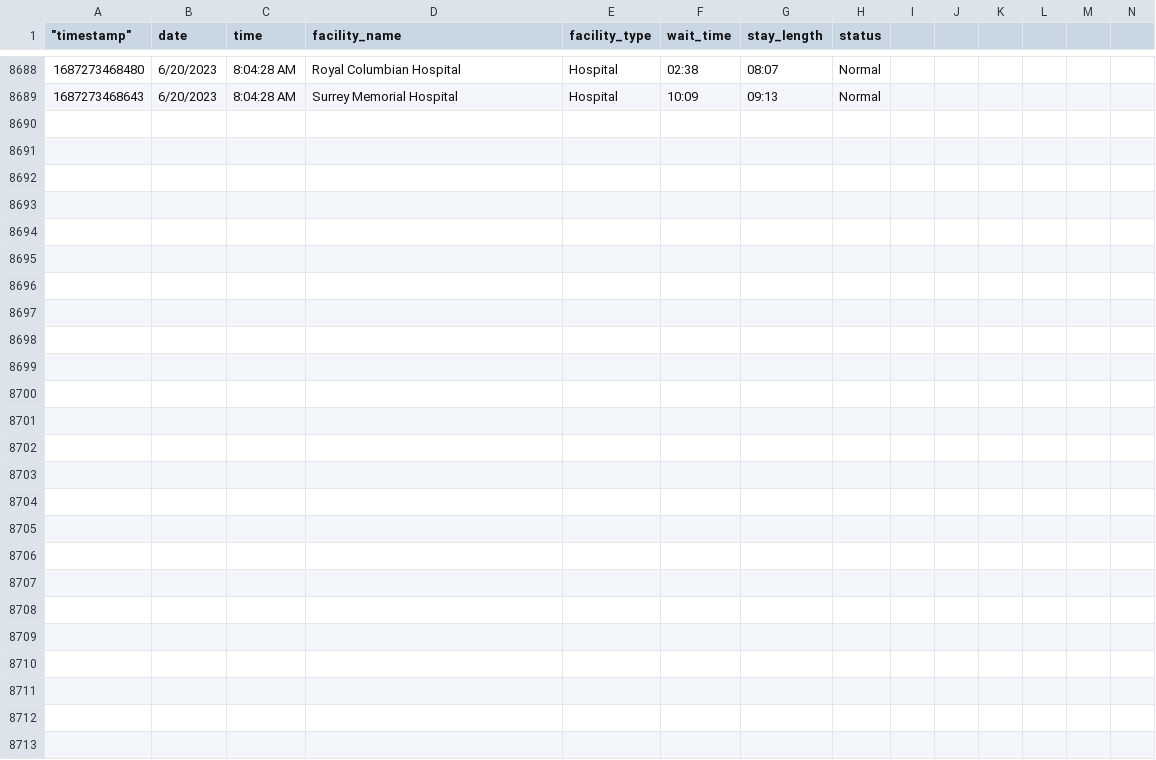
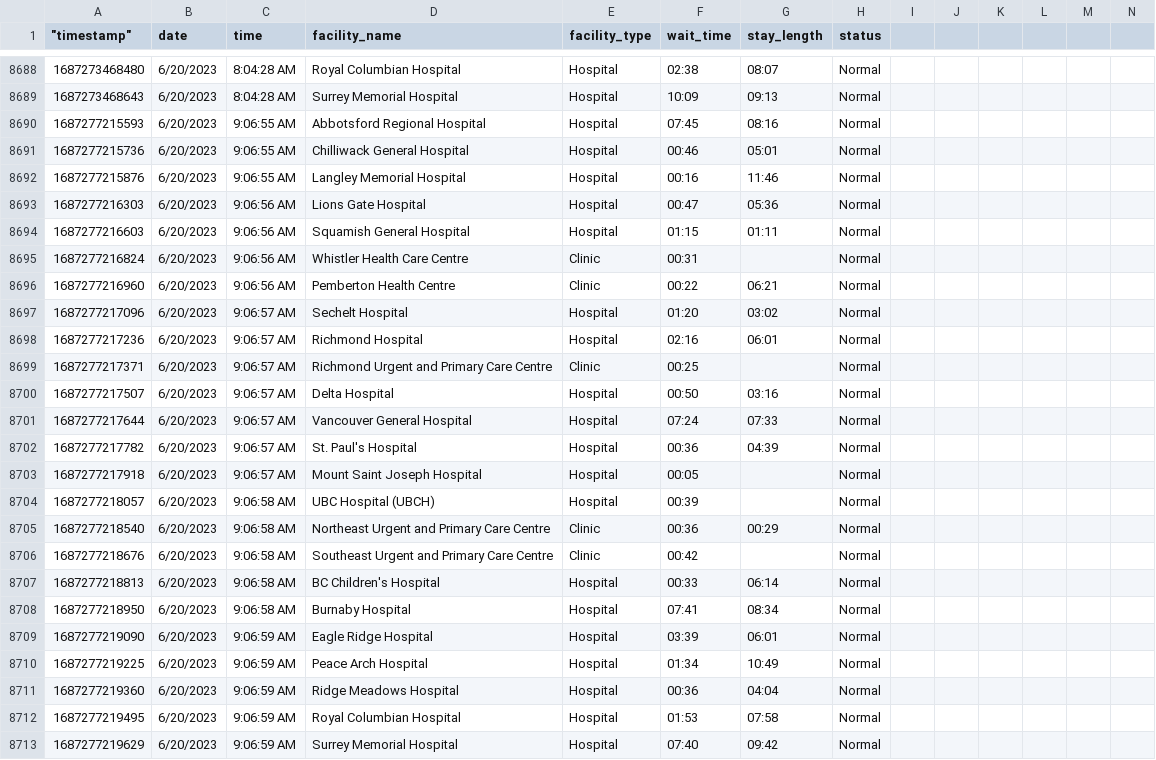
Before and after one commit to vs-postmedia/er-wait-time-scraper, a CSV file: data/data.csv, drawn as a sheet; only a part is shown, gaps mark what is left out; rows hold the shown columns only; the diff names each change by its address in the sheet, - before the commit and + after, or states it on an @@ line.

```diff
--- a/data/data.csv
+++ b/data/data.csv
+row 8690: 1687277215593 | 6/20/2023 | 9:06:55 AM | Abbotsford Regional Hospital | Hospital | 07:45 | 08:16 | Normal
+row 8691: 1687277215736 | 6/20/2023 | 9:06:55 AM | Chilliwack General Hospital | Hospital | 00:46 | 05:01 | Normal
+row 8692: 1687277215876 | 6/20/2023 | 9:06:55 AM | Langley Memorial Hospital | Hospital | 00:16 | 11:46 | Normal
+row 8693: 1687277216303 | 6/20/2023 | 9:06:56 AM | Lions Gate Hospital | Hospital | 00:47 | 05:36 | Normal
+row 8694: 1687277216603 | 6/20/2023 | 9:06:56 AM | Squamish General Hospital | Hospital | 01:15 | 01:11 | Normal
+row 8695: 1687277216824 | 6/20/2023 | 9:06:56 AM | Whistler Health Care Centre | Clinic | 00:31 |  | Normal
+row 8696: 1687277216960 | 6/20/2023 | 9:06:56 AM | Pemberton Health Centre | Clinic | 00:22 | 06:21 | Normal
+row 8697: 1687277217096 | 6/20/2023 | 9:06:57 AM | Sechelt Hospital | Hospital | 01:20 | 03:02 | Normal
+row 8698: 1687277217236 | 6/20/2023 | 9:06:57 AM | Richmond Hospital | Hospital | 02:16 | 06:01 | Normal
+row 8699: 1687277217371 | 6/20/2023 | 9:06:57 AM | Richmond Urgent and Primary Care Centre | Clinic | 00:25 |  | Normal
+row 8700: 1687277217507 | 6/20/2023 | 9:06:57 AM | Delta Hospital | Hospital | 00:50 | 03:16 | Normal
+row 8701: 1687277217644 | 6/20/2023 | 9:06:57 AM | Vancouver General Hospital | Hospital | 07:24 | 07:33 | Normal
+row 8702: 1687277217782 | 6/20/2023 | 9:06:57 AM | St. Paul's Hospital | Hospital | 00:36 | 04:39 | Normal
+row 8703: 1687277217918 | 6/20/2023 | 9:06:57 AM | Mount Saint Joseph Hospital | Hospital | 00:05 |  | Normal
+row 8704: 1687277218057 | 6/20/2023 | 9:06:58 AM | UBC Hospital (UBCH) | Hospital | 00:39 |  | Normal
+row 8705: 1687277218540 | 6/20/2023 | 9:06:58 AM | Northeast Urgent and Primary Care Centre | Clinic | 00:36 | 00:29 | Normal
+row 8706: 1687277218676 | 6/20/2023 | 9:06:58 AM | Southeast Urgent and Primary Care Centre | Clinic | 00:42 |  | Normal
+row 8707: 1687277218813 | 6/20/2023 | 9:06:58 AM | BC Children's Hospital | Hospital | 00:33 | 06:14 | Normal
+row 8708: 1687277218950 | 6/20/2023 | 9:06:58 AM | Burnaby Hospital | Hospital | 07:41 | 08:34 | Normal
+row 8709: 1687277219090 | 6/20/2023 | 9:06:59 AM | Eagle Ridge Hospital | Hospital | 03:39 | 06:01 | Normal
+row 8710: 1687277219225 | 6/20/2023 | 9:06:59 AM | Peace Arch Hospital | Hospital | 01:34 | 10:49 | Normal
+row 8711: 1687277219360 | 6/20/2023 | 9:06:59 AM | Ridge Meadows Hospital | Hospital | 00:36 | 04:04 | Normal
+row 8712: 1687277219495 | 6/20/2023 | 9:06:59 AM | Royal Columbian Hospital | Hospital | 01:53 | 07:58 | Normal
+row 8713: 1687277219629 | 6/20/2023 | 9:06:59 AM | Surrey Memorial Hospital | Hospital | 07:40 | 09:42 | Normal
```
Also changed, not shown: data/daily-median-stays.csv, data/daily-median-waits.csv, 1 other file.
